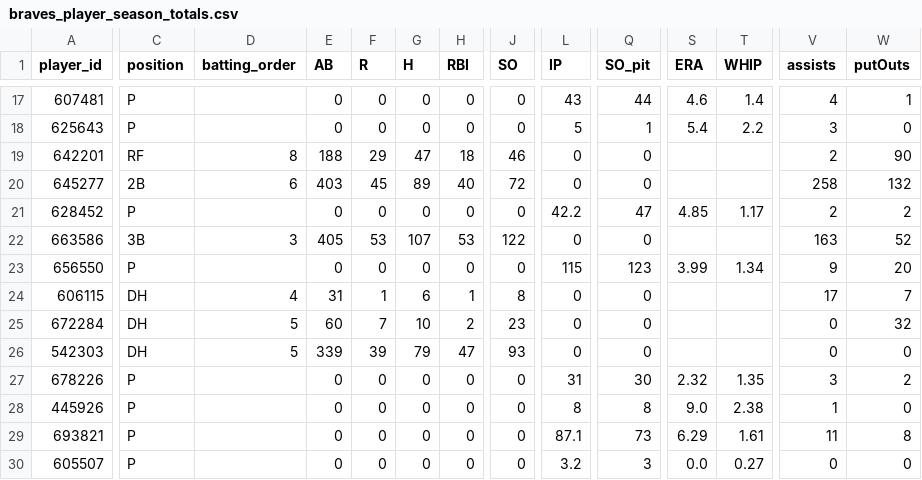
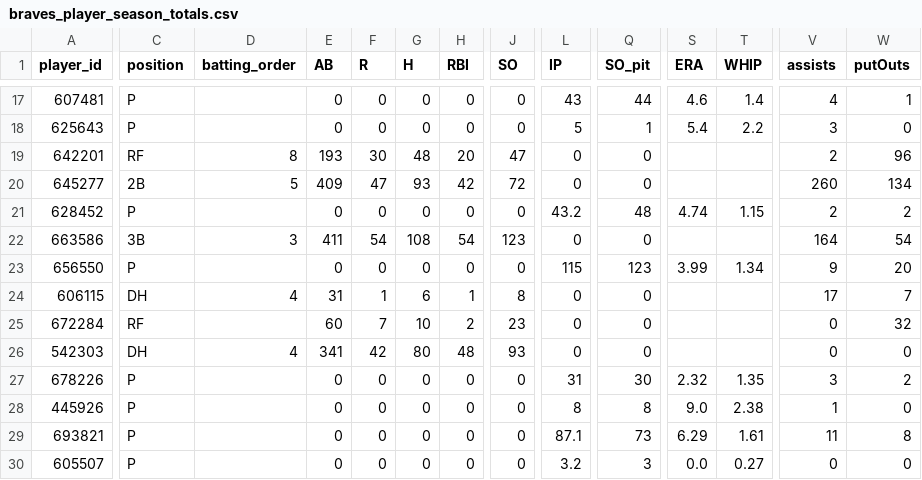
Before and after one commit to Floodplain4/Braves_Stats, a CSV file: braves_player_season_totals.csv, drawn as a sheet; only a part is shown, gaps mark what is left out; the diff covers the shown part only; the diff names each change by its address in the sheet, - before the commit and + after, or states it on an @@ line.

```diff
--- a/braves_player_season_totals.csv
+++ b/braves_player_season_totals.csv
-E19 (AB): 188
+E19 (AB): 193
-F19 (R): 29
+F19 (R): 30
-G19 (H): 47
+G19 (H): 48
-H19 (RBI): 18
+H19 (RBI): 20
-J19 (SO): 46
+J19 (SO): 47
-W19 (putOuts): 90
+W19 (putOuts): 96
-D20 (batting_order): 6
+D20 (batting_order): 5
-E20 (AB): 403
+E20 (AB): 409
-F20 (R): 45
+F20 (R): 47
-G20 (H): 89
+G20 (H): 93
-H20 (RBI): 40
+H20 (RBI): 42
-V20 (assists): 258
+V20 (assists): 260
-W20 (putOuts): 132
+W20 (putOuts): 134
-L21 (IP): 42.2
+L21 (IP): 43.2
-Q21 (SO_pit): 47
+Q21 (SO_pit): 48
-S21 (ERA): 4.85
+S21 (ERA): 4.74
-T21 (WHIP): 1.17
+T21 (WHIP): 1.15
-E22 (AB): 405
+E22 (AB): 411
-F22 (R): 53
+F22 (R): 54
-G22 (H): 107
+G22 (H): 108
-H22 (RBI): 53
+H22 (RBI): 54
-J22 (SO): 122
+J22 (SO): 123
-V22 (assists): 163
+V22 (assists): 164
-W22 (putOuts): 52
+W22 (putOuts): 54
-C25 (position): DH
+C25 (position): RF
-D25 (batting_order): 5
+D25 (batting_order): (empty)
-D26 (batting_order): 5
+D26 (batting_order): 4
-E26 (AB): 339
+E26 (AB): 341
-F26 (R): 39
+F26 (R): 42
-G26 (H): 79
+G26 (H): 80
-H26 (RBI): 47
+H26 (RBI): 48
```
Also changed, not shown: 2 added rows and 52 edited cells elsewhere in this file.
